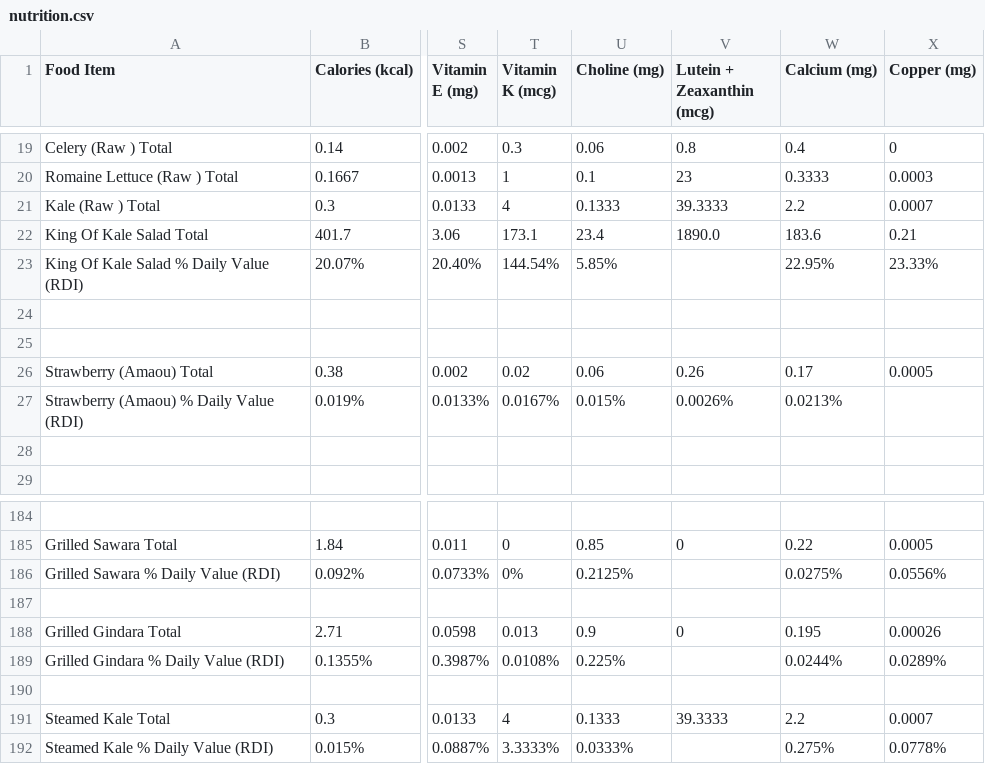
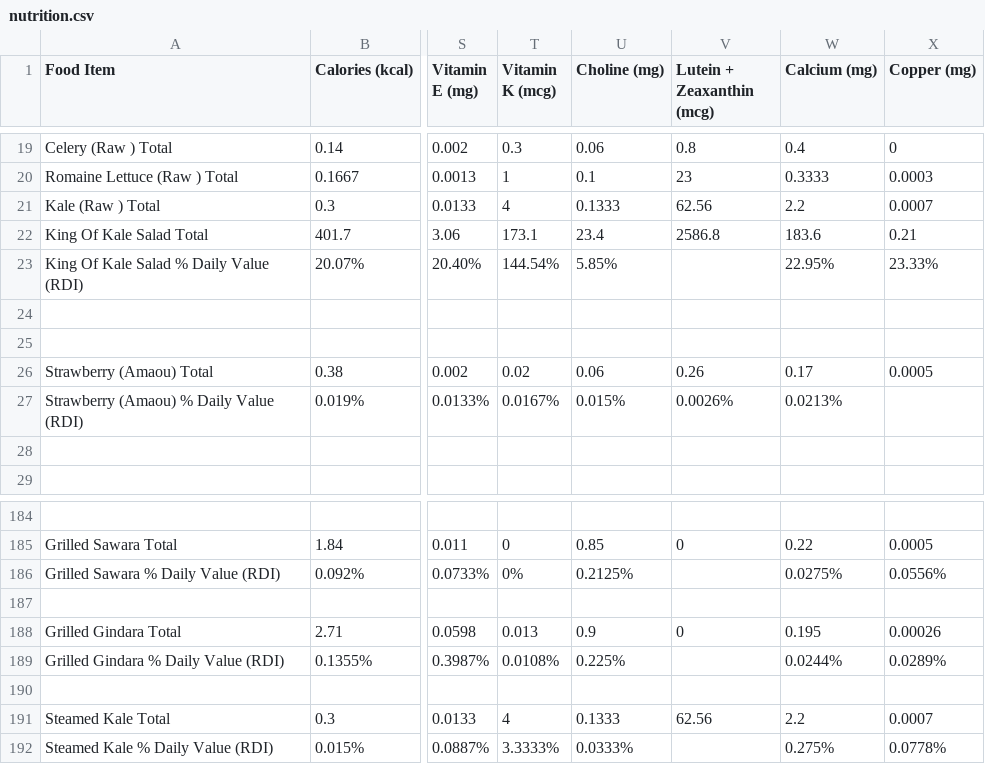
Before and after one commit to natoen/nutrition, a CSV file: nutrition.csv, drawn as a sheet; only a part is shown, gaps mark what is left out; the diff names each change by its address in the sheet, - before the commit and + after, or states it on an @@ line.

```diff
--- a/nutrition.csv
+++ b/nutrition.csv
-V21 (Lutein + Zeaxanthin (mcg)): 39.3333
+V21 (Lutein + Zeaxanthin (mcg)): 62.56
-V22 (Lutein + Zeaxanthin (mcg)): 1890.0
+V22 (Lutein + Zeaxanthin (mcg)): 2586.8
-V191 (Lutein + Zeaxanthin (mcg)): 39.3333
+V191 (Lutein + Zeaxanthin (mcg)): 62.56
```
Also changed, not shown: 1 other file.
